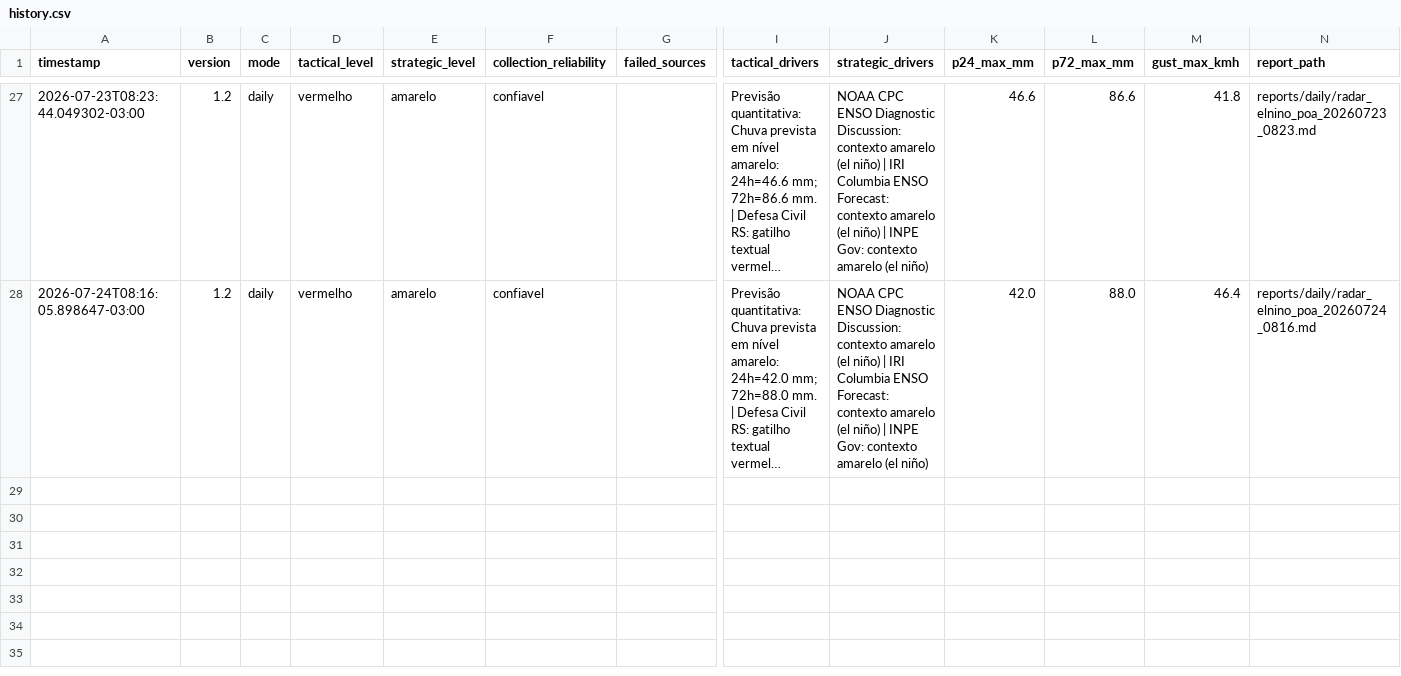
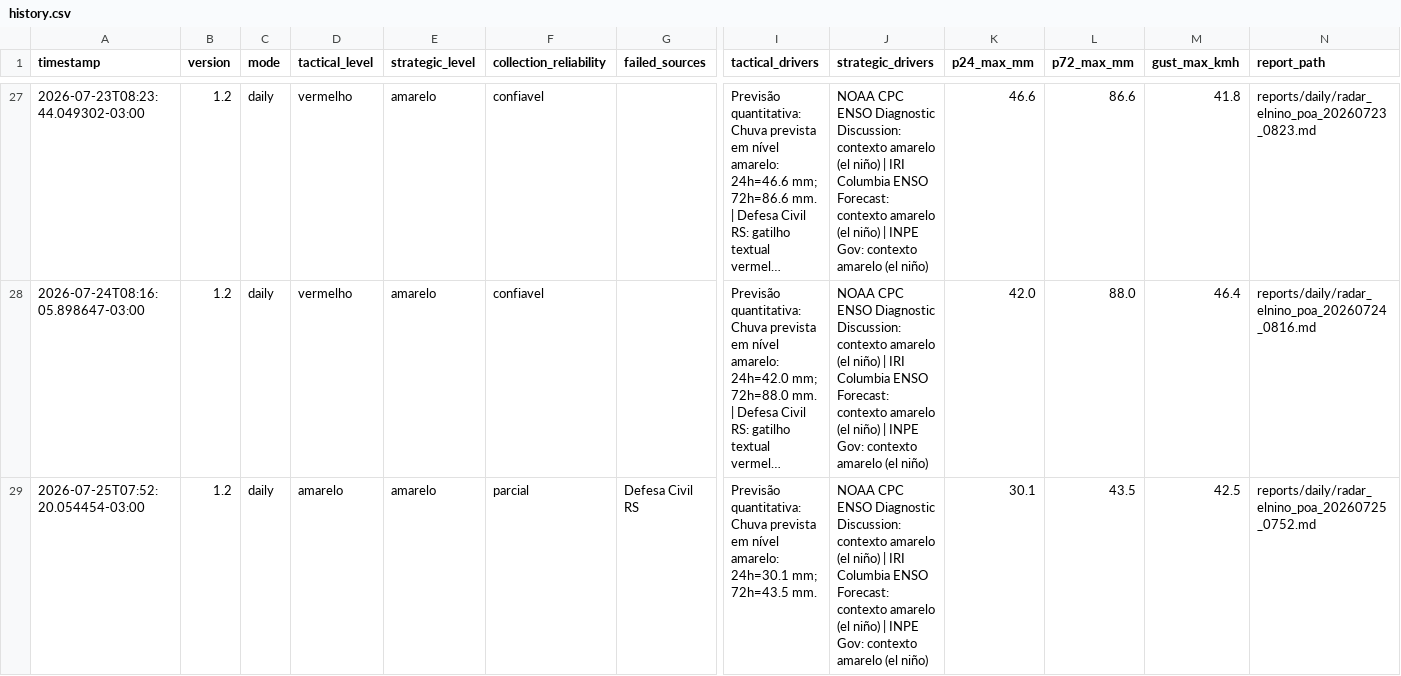
Before and after one commit to wagnerapcosta/elnino-poa-robot, a CSV file: data/history.csv, drawn as a sheet; only a part is shown, gaps mark what is left out; long unchanged cells end in …; rows hold the shown columns only; the diff names each change by its address in the sheet, - before the commit and + after, or states it on an @@ line.

```diff
--- a/data/history.csv
+++ b/data/history.csv
+row 29: 2026-07-25T07:52:20.054454-03:00 | 1.2 | daily | amarelo | amarelo | parcial | Defesa Civil RS | Previsão quantitativa: Chuva prevista em nível amarelo: 24h=30.1 mm; 72h=43.5 mm. | NOAA CPC ENSO Diagnostic Discussion: contexto amarelo (el niño) | IRI Columbia ENSO Forecast: contexto amarelo (el niño) | INPE Gov: contexto amarelo (el niño) | 30.1 | 43.5 | 42.5 | reports/daily/radar_elnino_poa_20260725_0752.md
```
